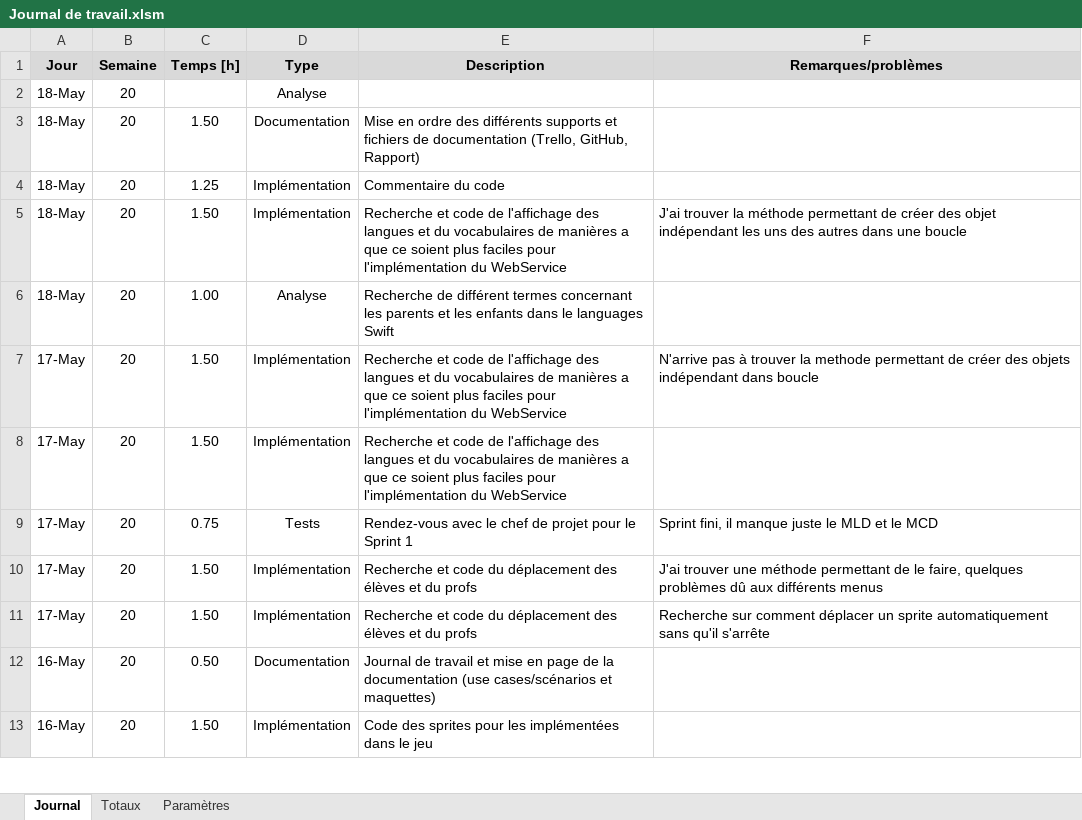
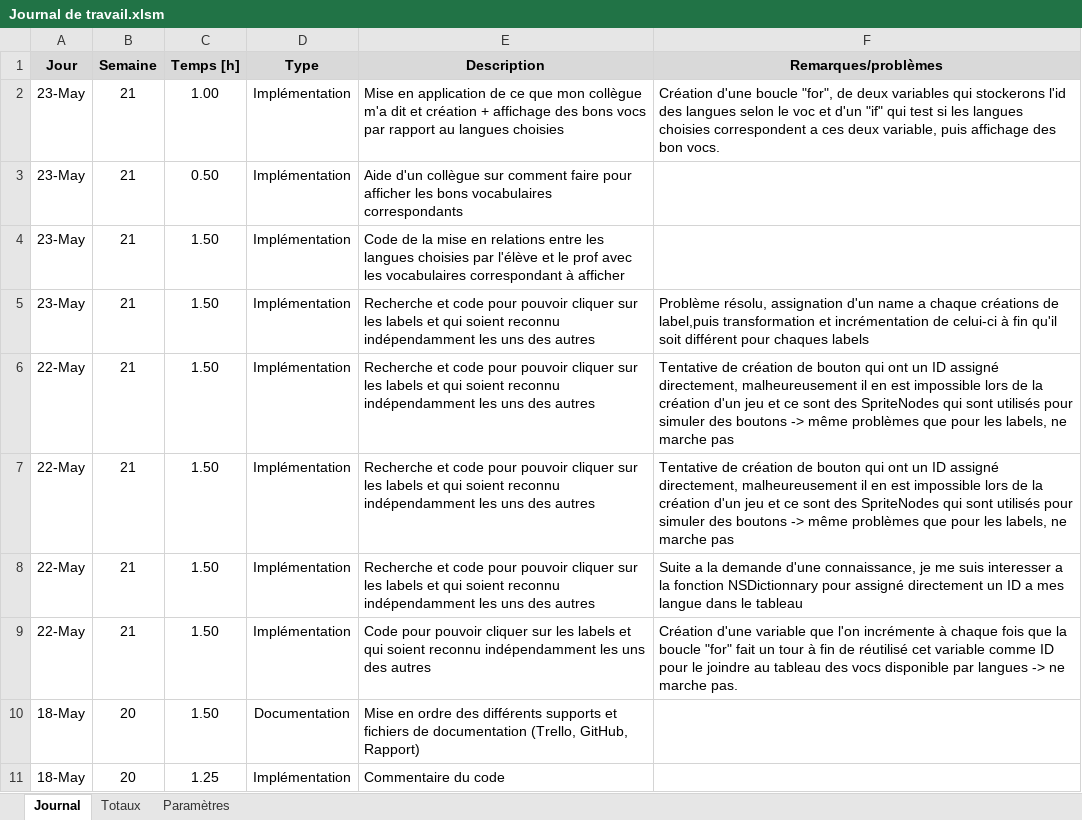
Before and after one commit to AFKSlayerz/TPI, an Excel workbook: Documents/Journal de travail.xlsm, sheet Journal, drawn as a sheet; only a part is shown; the shorter side is filled out with more unchanged rows; values as stored, in another font and other column widths than the file's, no borders; charts and pictures not drawn; removed rows and columns are numbered as before the commit, all else as after; the diff names each change by its address in the sheet, - before the commit and + after, or states it on an @@ line.

Commit message:
JDTV update

```diff
--- a/Documents/Journal de travail.xlsm (sheet Journal)
+++ b/Documents/Journal de travail.xlsm (sheet Journal)
-row 2: 18-May | 20 |  | Analyse
+row 2: 23-May | 21 | 1.00 | Implémentation | Mise en application de ce que mon collègue m'a dit et création + affichage des bons vocs par rapport au langues choisies | Création d'une boucle "for", de deux variables qui stockerons l'id des langues selon le voc et d'un "if" qui test si les langues choisies correspondent a ces deux variable, puis affichage des bon vocs.
+row 3: 23-May | 21 | 0.50 | Implémentation | Aide d'un collègue sur comment faire pour afficher les bons vocabulaires correspondants
+row 4: 23-May | 21 | 1.50 | Implémentation | Code de la mise en relations entre les langues choisies par l'élève et le prof avec les vocabulaires correspondant à afficher
+row 5: 23-May | 21 | 1.50 | Implémentation | Recherche et code pour pouvoir cliquer sur les labels et qui soient reconnu indépendamment les uns des autres | Problème résolu, assignation d'un name a chaque créations de label,puis transformation et incrémentation de celui-ci à fin qu'il soit différent pour chaques labels
+row 6: 22-May | 21 | 1.50 | Implémentation | Recherche et code pour pouvoir cliquer sur les labels et qui soient reconnu indépendamment les uns des autres | Tentative de création de bouton qui ont un ID assigné directement, malheureusement il en est impossible lors de la création d'un jeu et ce sont des SpriteNodes qui sont utilisés pour simuler des boutons -> même problèmes que pour les labels, ne marche pas
+row 7: 22-May | 21 | 1.50 | Implémentation | Recherche et code pour pouvoir cliquer sur les labels et qui soient reconnu indépendamment les uns des autres | Tentative de création de bouton qui ont un ID assigné directement, malheureusement il en est impossible lors de la création d'un jeu et ce sont des SpriteNodes qui sont utilisés pour simuler des boutons -> même problèmes que pour les labels, ne marche pas
+row 8: 22-May | 21 | 1.50 | Implémentation | Recherche et code pour pouvoir cliquer sur les labels et qui soient reconnu indépendamment les uns des autres | Suite a la demande d'une connaissance, je me suis interesser a la fonction NSDictionnary pour assigné directement un ID a mes langue dans le tableau
+row 9: 22-May | 21 | 1.50 | Implémentation | Code pour pouvoir cliquer sur les labels et qui soient reconnu indépendamment les uns des autres | Création d'une variable que l'on incrémente à chaque fois que la boucle "for" fait un tour à fin de réutilisé cet variable comme ID pour le joindre au tableau des vocs disponible par langues -> ne marche pas.
```
